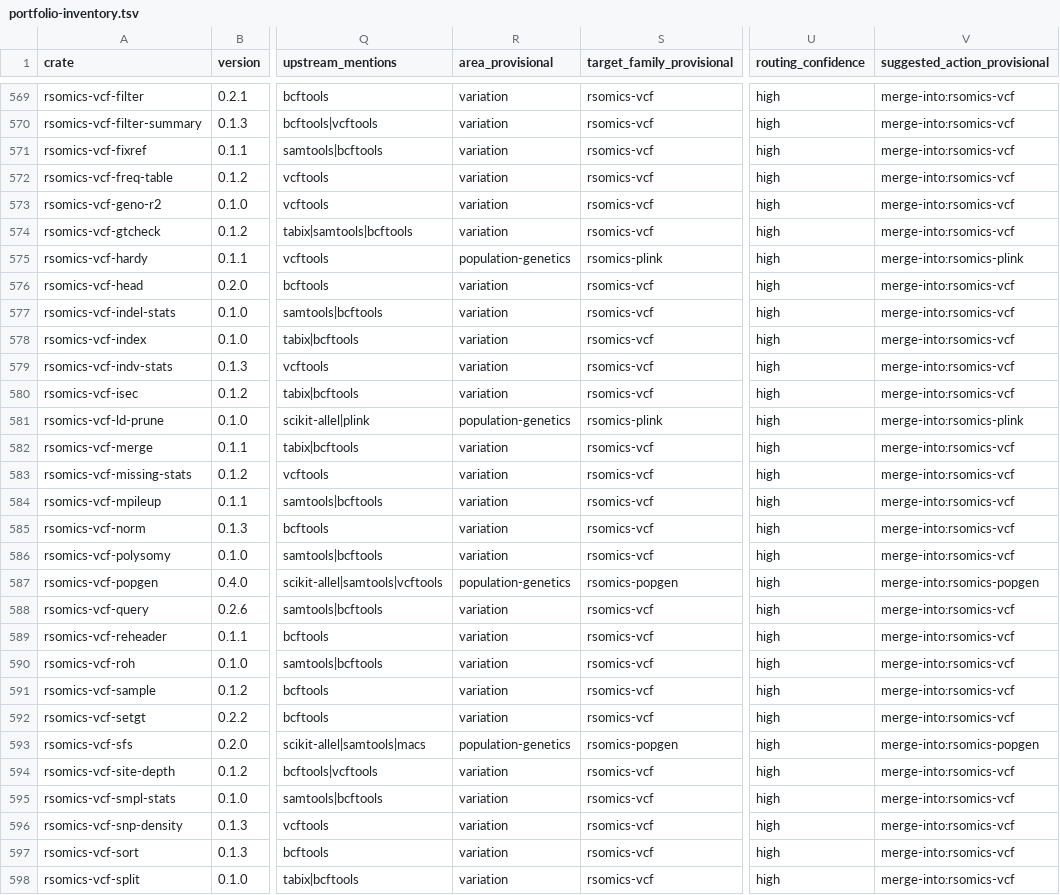
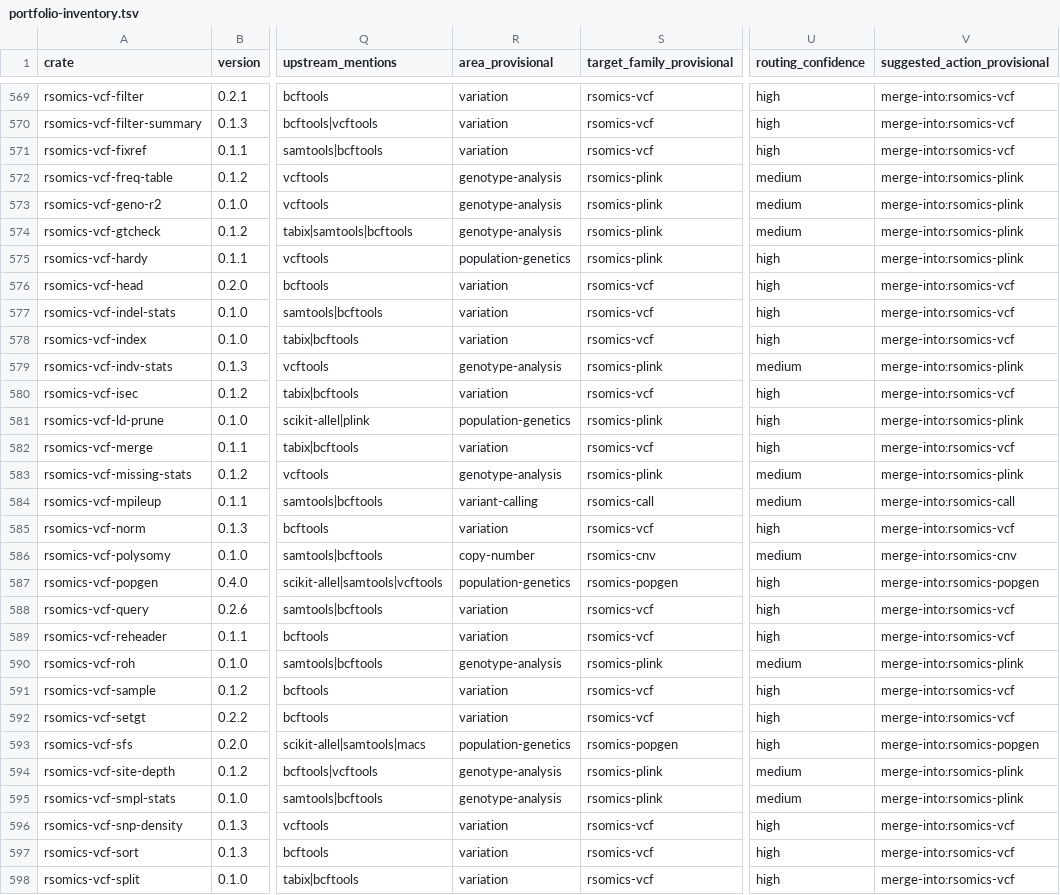
Before and after one commit to omics-rust/rsomics-world, a TSV file: docs/00-overview/portfolio-inventory.tsv, drawn as a sheet; only a part is shown, gaps mark what is left out; the diff covers the shown part only; the diff names each change by its address in the sheet, - before the commit and + after, or states it on an @@ line.

Commit message:
docs(variant): split format and analysis workflows

```diff
--- a/docs/00-overview/portfolio-inventory.tsv
+++ b/docs/00-overview/portfolio-inventory.tsv
-R572:R574 (area_provisional): variation
+R572:R574 (area_provisional): genotype-analysis
-S572:S574 (target_family_provisional): rsomics-vcf
+S572:S574 (target_family_provisional): rsomics-plink
-U572:U574 (routing_confidence): high
+U572:U574 (routing_confidence): medium
-V572:V574 (suggested_action_provisional): merge-into:rsomics-vcf
+V572:V574 (suggested_action_provisional): merge-into:rsomics-plink
-R579 (area_provisional): variation
+R579 (area_provisional): genotype-analysis
-S579 (target_family_provisional): rsomics-vcf
+S579 (target_family_provisional): rsomics-plink
-U579 (routing_confidence): high
+U579 (routing_confidence): medium
-V579 (suggested_action_provisional): merge-into:rsomics-vcf
+V579 (suggested_action_provisional): merge-into:rsomics-plink
-R583 (area_provisional): variation
+R583 (area_provisional): genotype-analysis
-S583 (target_family_provisional): rsomics-vcf
+S583 (target_family_provisional): rsomics-plink
-U583:U584 (routing_confidence): high
+U583:U584 (routing_confidence): medium
-V583 (suggested_action_provisional): merge-into:rsomics-vcf
+V583 (suggested_action_provisional): merge-into:rsomics-plink
-R584 (area_provisional): variation
+R584 (area_provisional): variant-calling
-S584 (target_family_provisional): rsomics-vcf
+S584 (target_family_provisional): rsomics-call
-V584 (suggested_action_provisional): merge-into:rsomics-vcf
+V584 (suggested_action_provisional): merge-into:rsomics-call
-R586 (area_provisional): variation
+R586 (area_provisional): copy-number
-S586 (target_family_provisional): rsomics-vcf
+S586 (target_family_provisional): rsomics-cnv
-U586 (routing_confidence): high
+U586 (routing_confidence): medium
-V586 (suggested_action_provisional): merge-into:rsomics-vcf
+V586 (suggested_action_provisional): merge-into:rsomics-cnv
-R590 (area_provisional): variation
+R590 (area_provisional): genotype-analysis
-S590 (target_family_provisional): rsomics-vcf
+S590 (target_family_provisional): rsomics-plink
-U590 (routing_confidence): high
+U590 (routing_confidence): medium
-V590 (suggested_action_provisional): merge-into:rsomics-vcf
+V590 (suggested_action_provisional): merge-into:rsomics-plink
-R594:R595 (area_provisional): variation
+R594:R595 (area_provisional): genotype-analysis
-S594:S595 (target_family_provisional): rsomics-vcf
+S594:S595 (target_family_provisional): rsomics-plink
-U594:U595 (routing_confidence): high
+U594:U595 (routing_confidence): medium
-V594:V595 (suggested_action_provisional): merge-into:rsomics-vcf
+V594:V595 (suggested_action_provisional): merge-into:rsomics-plink
```
Also changed, not shown: 34 edited cells elsewhere in this file, 15 other files.
